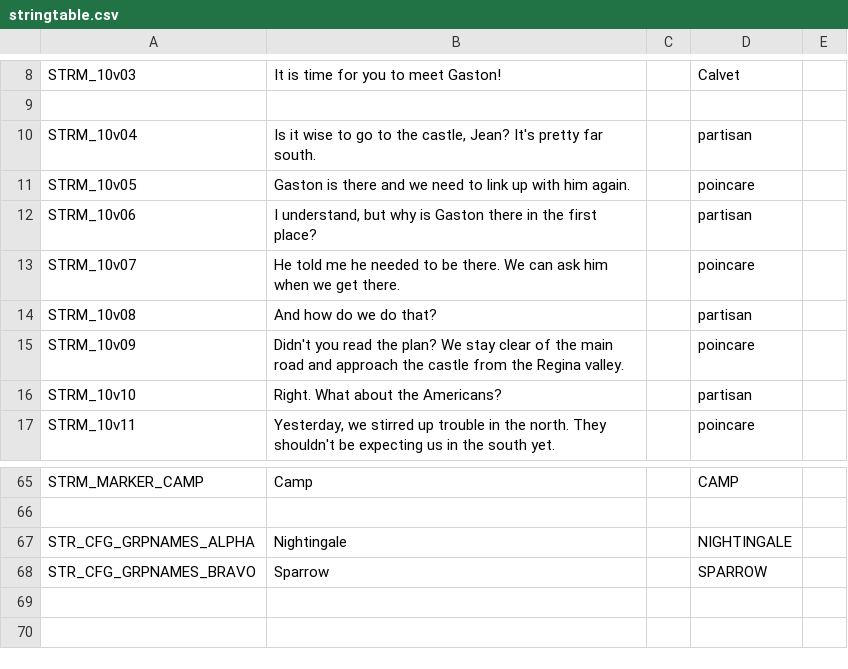
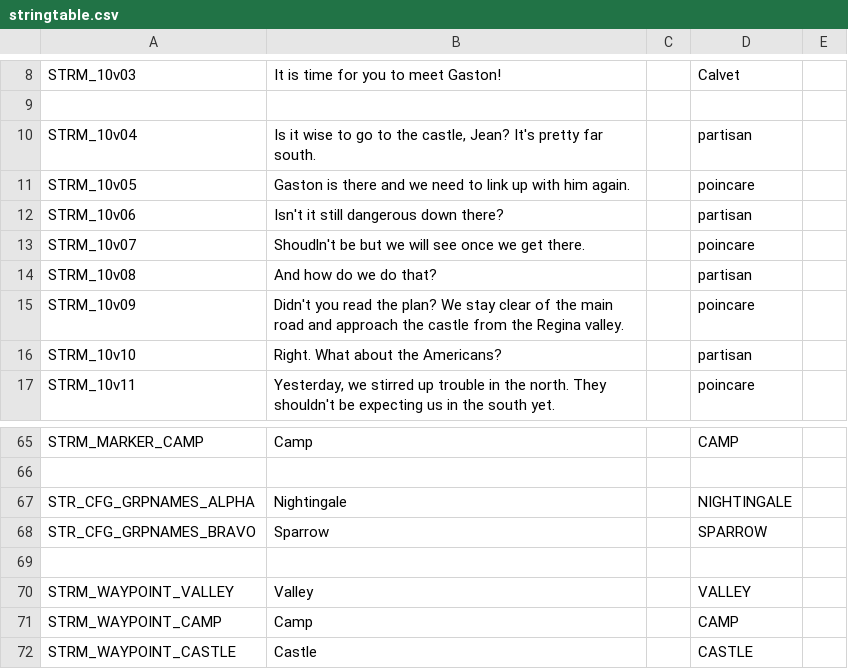
Before and after one commit to Kossyr/dawn, a CSV file: Missions/10LionHead.Eden/stringtable.csv, drawn as a sheet; only a part is shown, gaps mark what is left out.

```diff
--- a/Missions/10LionHead.Eden/stringtable.csv
+++ b/Missions/10LionHead.Eden/stringtable.csv
@@ -11,4 +11,4 @@ STRM_10v04,"Is it wise to go to the castle, Jean? It's pretty far south.","",par
 STRM_10v05,"Gaston is there and we need to link up with him again.","",poincare
-STRM_10v06,"I understand, but why is Gaston there in the first place?","",partisan
-STRM_10v07,"He told me he needed to be there. We can ask him when we get there.","",poincare
+STRM_10v06,"Isn't it still dangerous down there?","",partisan
+STRM_10v07,"Shoudln't be but we will see once we get there.","",poincare
 STRM_10v08,"And how do we do that?","",partisan
@@ -70 +70,5 @@ STR_CFG_GRPNAMES_ALPHA,"Nightingale","",NIGHTINGALE
 STR_CFG_GRPNAMES_BRAVO,"Sparrow","",SPARROW
+
+STRM_WAYPOINT_VALLEY,"Valley","",VALLEY
+STRM_WAYPOINT_CAMP,"Camp","",CAMP
+STRM_WAYPOINT_CASTLE,"Castle","",CASTLE
```
Also changed, not shown: 9 other files.
